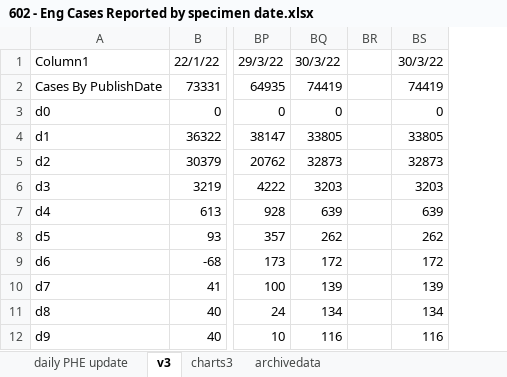
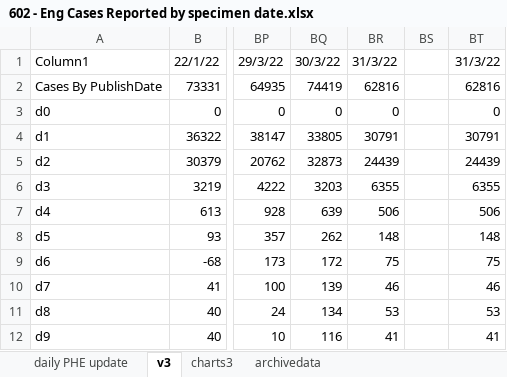
Before and after one commit to chrisdrakeuk/Cases_Reported_by_specimen_date, an Excel workbook: 602 - Eng Cases Reported by specimen date.xlsx, sheet v3, drawn as a sheet; only a part is shown, gaps mark what is left out; values as stored, in another font and other column widths than the file's, no borders; table styles not drawn; removed rows and columns are numbered as before the commit, all else as after; the diff names each change by its address in the sheet, - before the commit and + after, or states it on an @@ line.

```diff
--- a/602 - Eng Cases Reported by specimen date.xlsx (sheet v3)
+++ b/602 - Eng Cases Reported by specimen date.xlsx (sheet v3)
+column BR, rows 1-12: 31/3/22 | 62816 | 0 | 30791 | 24439 | 6355 | 506 | 148 | 75 | 46 | 53 | 41
-column BS, rows 1-12: 30/3/22 | 74419 | 0 | 33805 | 32873 | 3203 | 639 | 262 | 172 | 139 | 134 | 116
+column BT, rows 1-12: 31/3/22 | 62816 | 0 | 30791 | 24439 | 6355 | 506 | 148 | 75 | 46 | 53 | 41
```
Also changed, not shown: sheet daily PHE update, sheet charts3, sheet archivedata, charts or pictures.
